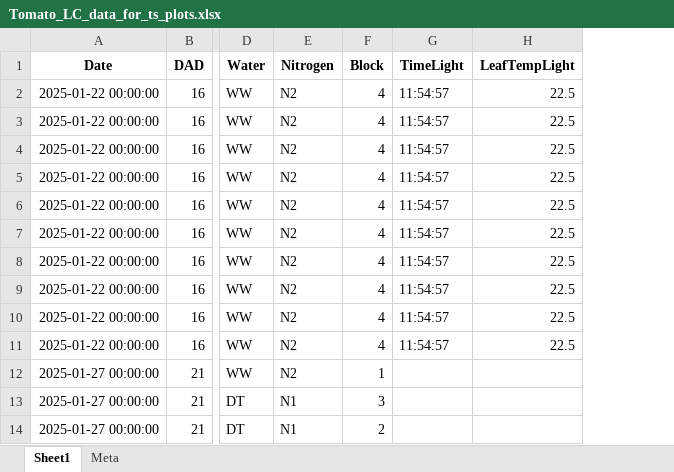
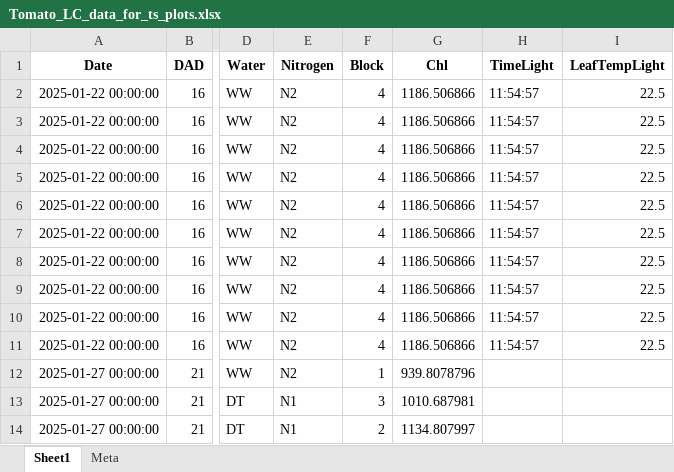
Before and after one commit to EntingTang/Wunder-greenhouse, an Excel workbook: data/Tomato_LC_data_for_ts_plots.xlsx, sheet Sheet1, drawn as a sheet; only a part is shown, gaps mark what is left out; values as stored, in another font and other column widths than the file's, no borders; the diff names each change by its address in the sheet, - before the commit and + after, or states it on an @@ line.

Commit message:
feat(data): refresh crop measurement workbooks [WUND-9]

```diff
--- a/data/Tomato_LC_data_for_ts_plots.xlsx (sheet Sheet1)
+++ b/data/Tomato_LC_data_for_ts_plots.xlsx (sheet Sheet1)
+column G (Chl), rows 2-14: 1186.506866 | 1186.506866 | 1186.506866 | 1186.506866 | 1186.506866 | 1186.506866 | 1186.506866 | 1186.506866 | 1186.506866 | 1186.506866 | 939.8078796 | 1010.687981 | 1134.807997
```
Also changed, not shown: sheet Meta, charts or pictures, 3 other files.
